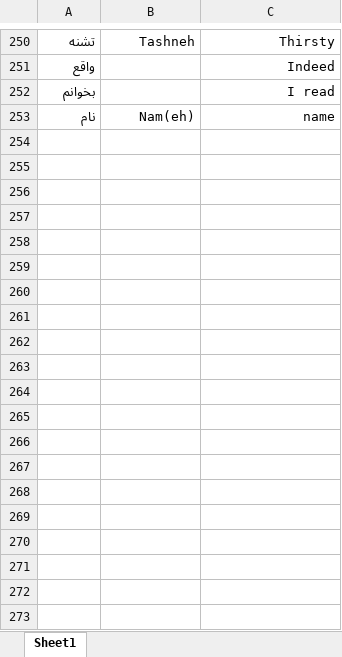
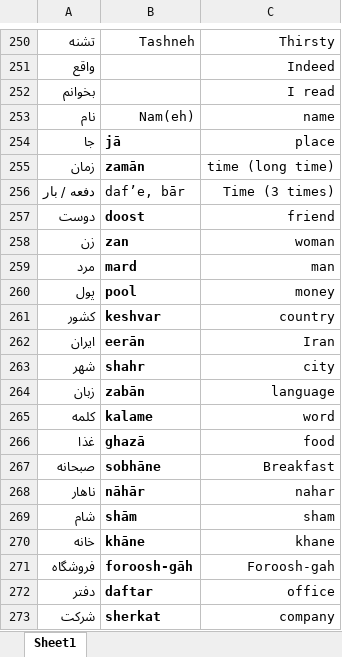
Before and after one commit to glebite/gojeh-farangi, an Excel workbook: data/Words1.xlsx, sheet Sheet1, drawn as a sheet; only a part is shown, gaps mark what is left out; values as stored, in another font and other column widths than the file's, no borders; the diff names each change by its address in the sheet, - before the commit and + after, or states it on an @@ line.

Commit message:
Adding words!

```diff
--- a/data/Words1.xlsx (sheet Sheet1)
+++ b/data/Words1.xlsx (sheet Sheet1)
+row 254: جا | jā | place
+row 255: زمان | zamān | time (long time)
+row 256: دفعه / بار | daf’e, bār | Time (3 times)
+row 257: دوست | doost | friend
+row 258: زن | zan | woman
+row 259: مرد | mard | man
+row 260: پول | pool | money
+row 261: کشور | keshvar | country
+row 262: ایران | eerān | Iran
+row 263: شهر | shahr | city
+row 264: زبان | zabān | language
+row 265: کلمه | kalame | word
+row 266: غذا | ghazā | food
+row 267: صبحانه | sobhāne | Breakfast
+row 268: ناهار | nāhār | nahar
+row 269: شام | shām | sham
+row 270: خانه | khāne | khane
+row 271: فروشگاه | foroosh-gāh | Foroosh-gah
+row 272: دفتر | daftar | office
+row 273: شرکت | sherkat | company
```
